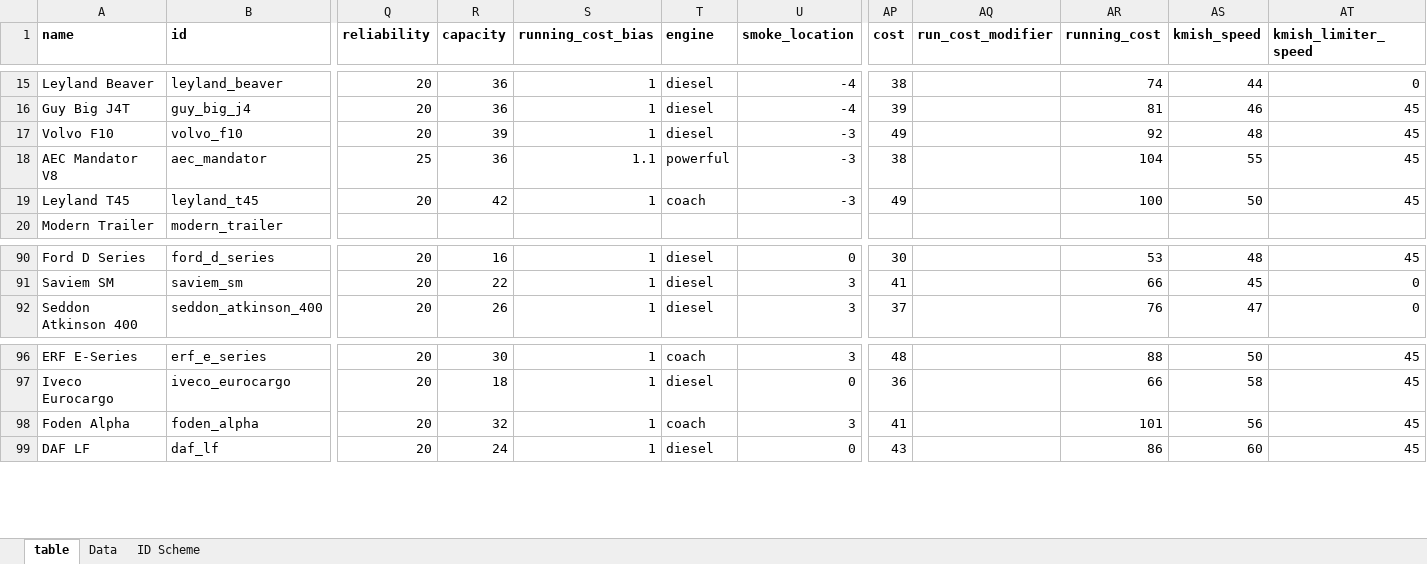
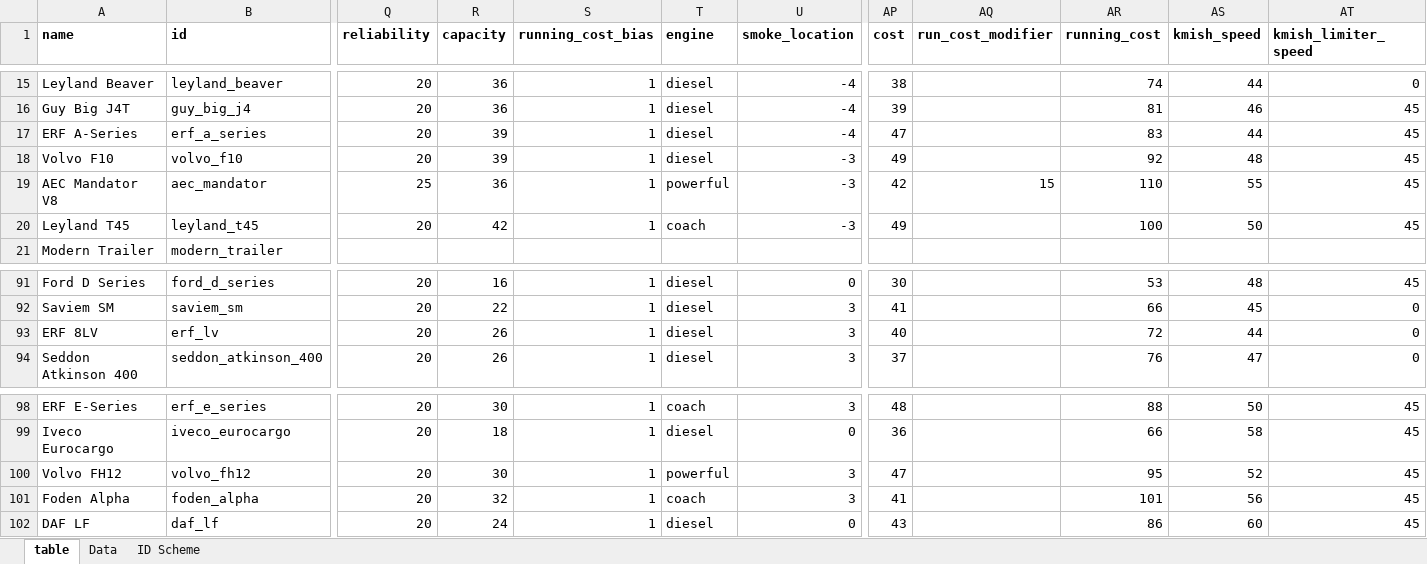
Before and after one commit to mattkimber/timberwolfs_road_vehicles, an Excel workbook: Tracking Table.xlsm, sheet table, drawn as a sheet; only a part is shown, gaps mark what is left out; values as stored, in another font and other column widths than the file's, no borders; addresses are those after the commit; rows hold the shown columns only; the diff names each change by its address in the sheet, - before the commit and + after, or states it on an @@ line.

```diff
--- a/Tracking Table.xlsm (sheet table)
+++ b/Tracking Table.xlsm (sheet table)
+row 17: ERF A-Series | erf_a_series | 20 | 39 | 1 | diesel | -4 | 47 |  | 83 | 44 | 45
-S19 (running_cost_bias): 1.1
+S19 (running_cost_bias): 1
-AP19 (cost): 38
+AP19 (cost): 42
-AQ19 (run_cost_modifier): (empty)
+AQ19 (run_cost_modifier): 15
-AR19 (running_cost): 104
+AR19 (running_cost): 110
+row 93: ERF 8LV | erf_lv | 20 | 26 | 1 | diesel | 3 | 40 |  | 72 | 44 | 0
+row 100: Volvo FH12 | volvo_fh12 | 20 | 30 | 1 | powerful | 3 | 47 |  | 95 | 52 | 45
```
Also changed, not shown: formulas that keep their value, 19 other files.
